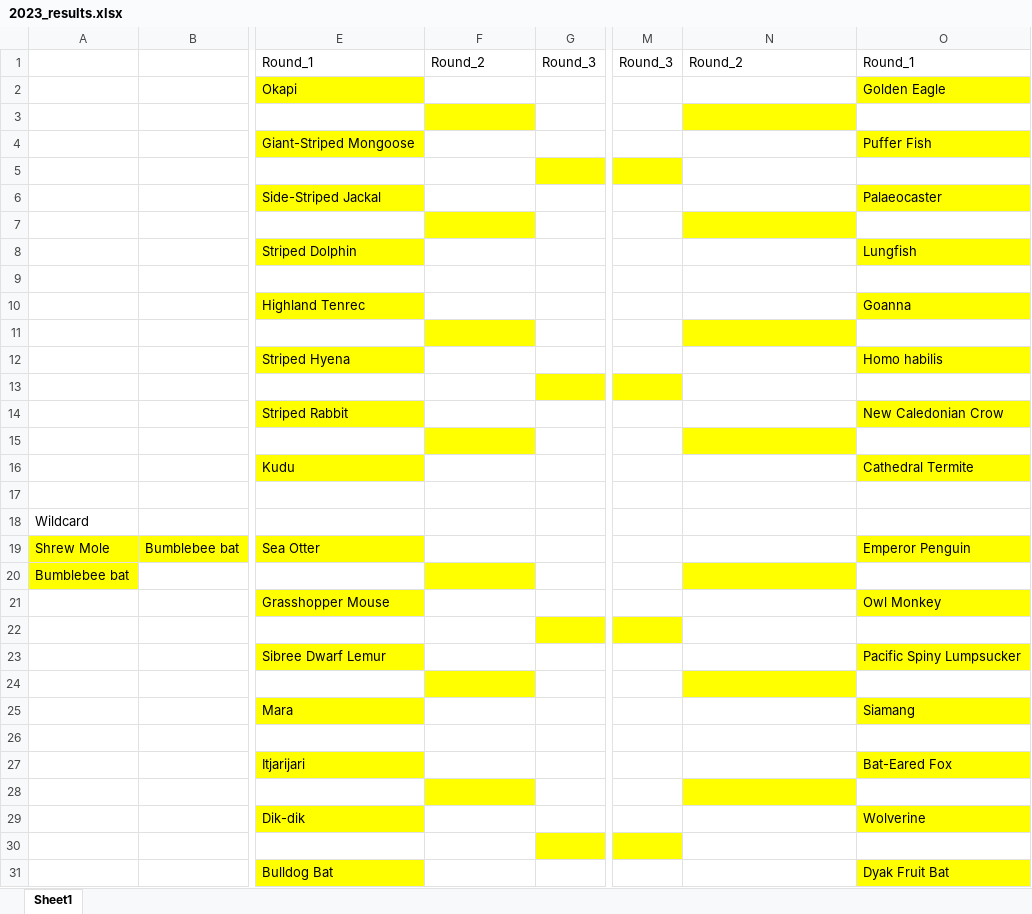
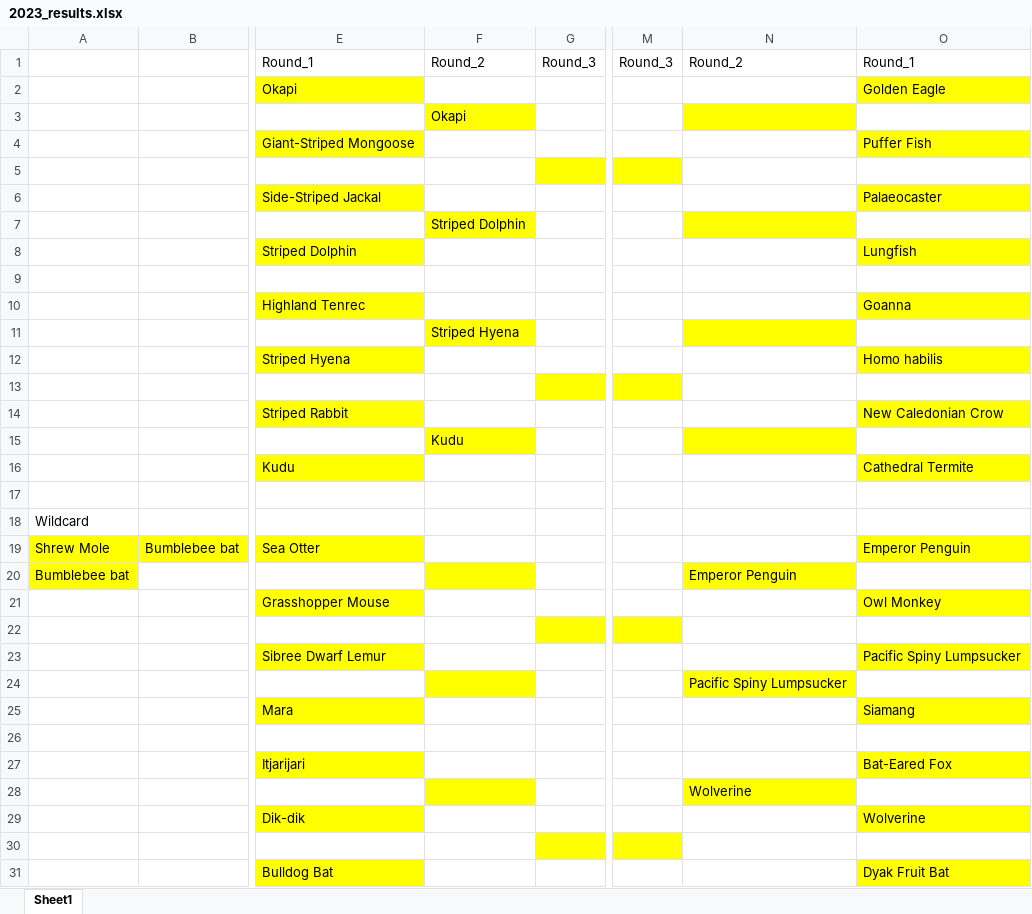
Before and after one commit to JKRWard/MMM, an Excel workbook: 2023_results.xlsx, sheet Sheet1, drawn as a sheet; only a part is shown, gaps mark what is left out; values as stored, in another font and other column widths than the file's, no borders; the diff covers the shown part only; the diff names each change by its address in the sheet, - before the commit and + after, or states it on an @@ line.

Commit message:
Results Update

```diff
--- a/2023_results.xlsx (sheet Sheet1)
+++ b/2023_results.xlsx (sheet Sheet1)
-F3: (empty)
+F3: Okapi
-F7: (empty)
+F7: Striped Dolphin
-F11: (empty)
+F11: Striped Hyena
-F15: (empty)
+F15: Kudu
-N20: (empty)
+N20: Emperor Penguin
-N24: (empty)
+N24: Pacific Spiny Lumpsucker
-N28: (empty)
+N28: Wolverine
```
Also changed, not shown: 1 edited cell elsewhere in this sheet, 1 other file.
